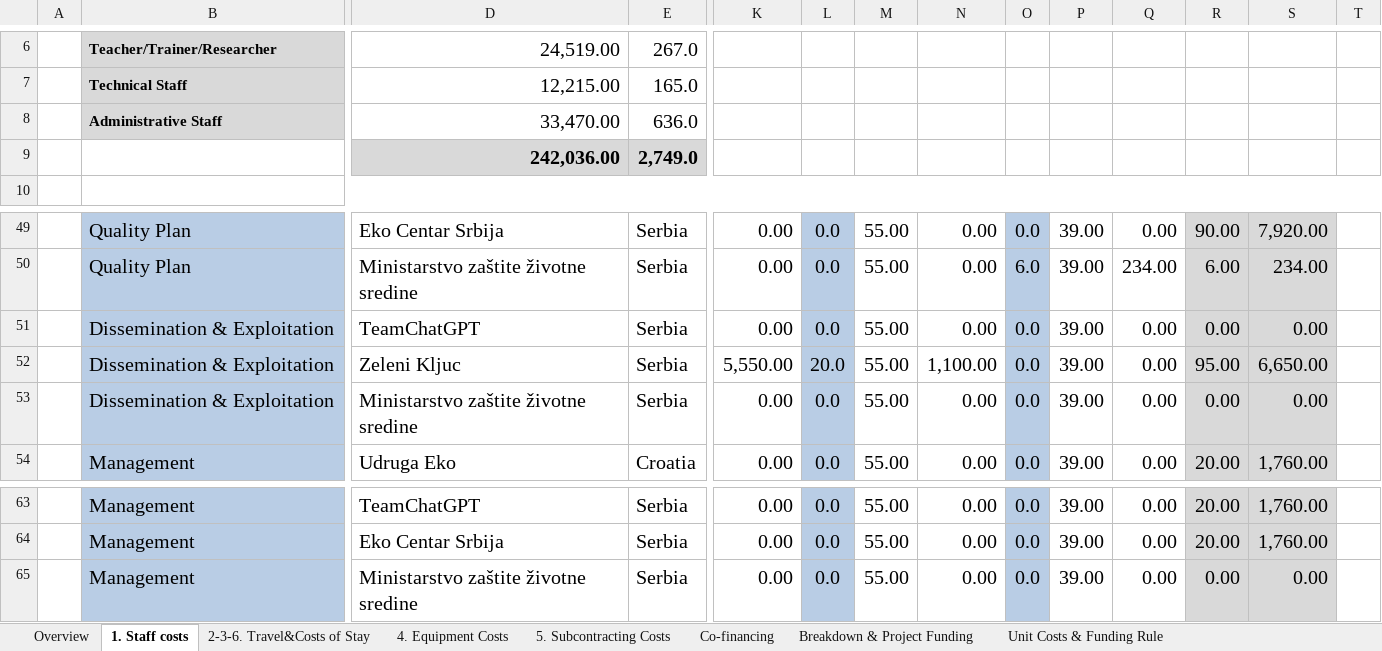
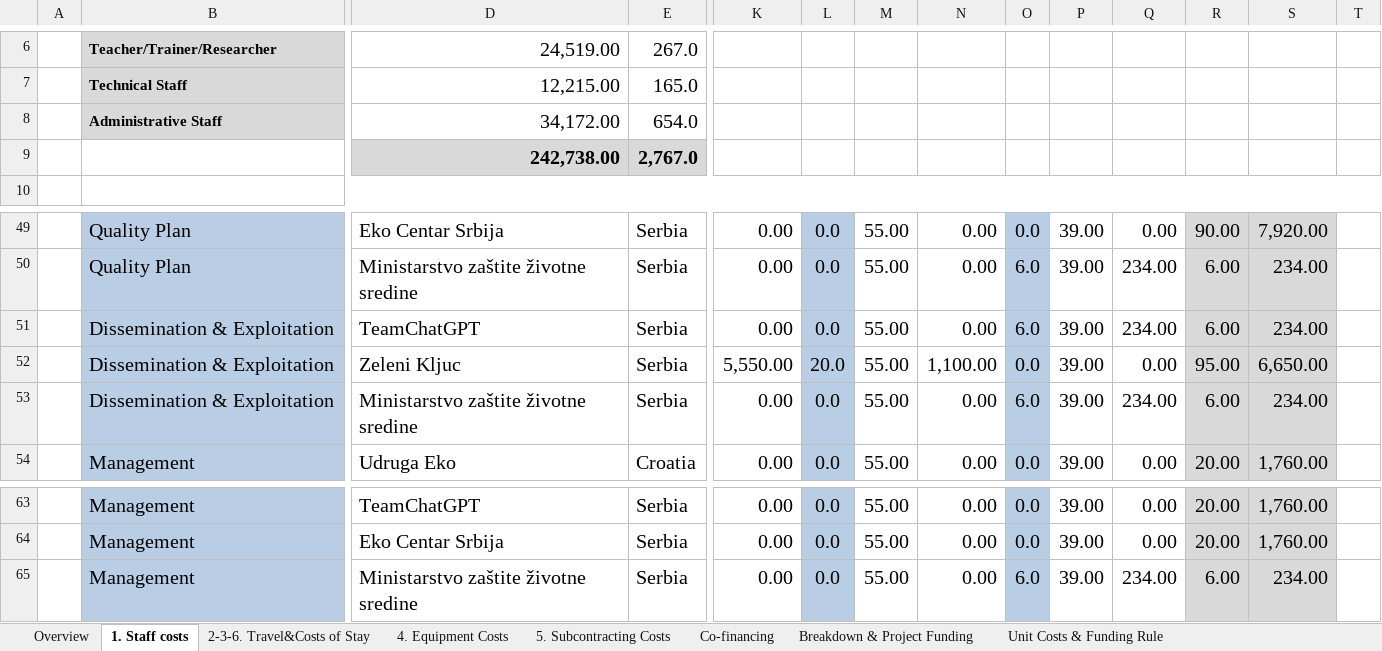
Before and after one commit to basilamed/Upravljanje-Softverskim-Projektima, an Excel workbook: Faza planiranja/Budzet.xlsm, sheet 1. Staff costs, drawn as a sheet; only a part is shown, gaps mark what is left out; values as stored, in another font and other column widths than the file's, no borders; charts and pictures and conditional formats not drawn; removed rows and columns are numbered as before the commit, all else as after; rows hold the shown columns only; the diff names each change by its address in the sheet, - before the commit and + after, or states it on an @@ line.

```diff
--- a/Faza planiranja/Budzet.xlsm (sheet 1. Staff costs)
+++ b/Faza planiranja/Budzet.xlsm (sheet 1. Staff costs)
-row 8:  | Administrative Staff | 33,470.00 | 636.0
-row 9:  |  | 242,036.00 | 2,749.0
+row 8:  | Administrative Staff | 34,172.00 | 654.0
+row 9:  |  | 242,738.00 | 2,767.0
-O51: 0.0
+O51: 6.0
-Q51: 0.00
+Q51: 234.00
-R51: 0.00
+R51: 6.00
-S51: 0.00
+S51: 234.00
-O53: 0.0
+O53: 6.0
-Q53: 0.00
+Q53: 234.00
-R53: 0.00
+R53: 6.00
-S53: 0.00
+S53: 234.00
-O65: 0.0
+O65: 6.0
-Q65: 0.00
+Q65: 234.00
-R65: 0.00
+R65: 6.00
-S65: 0.00
+S65: 234.00
```
Also changed, not shown: sheet Breakdown & Project Funding, sheet Overview, 1 other file.
